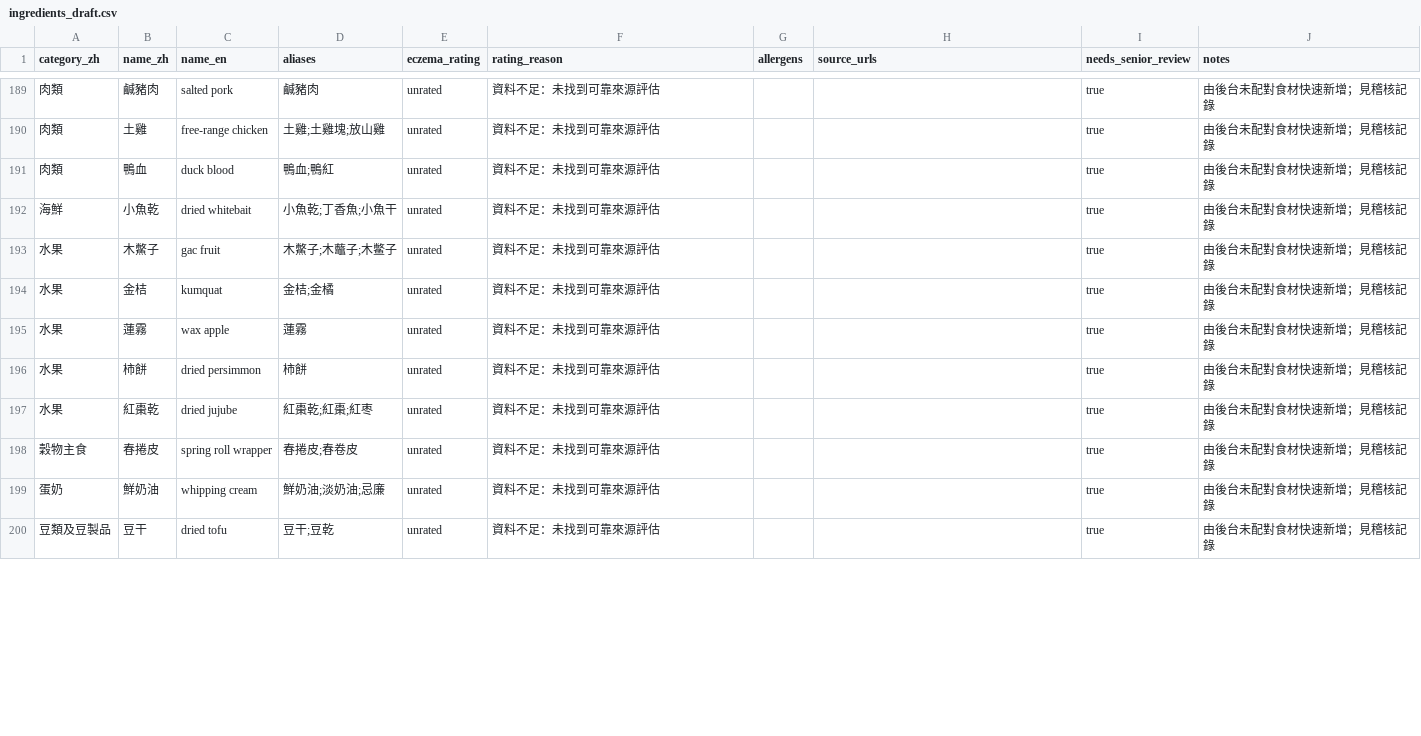
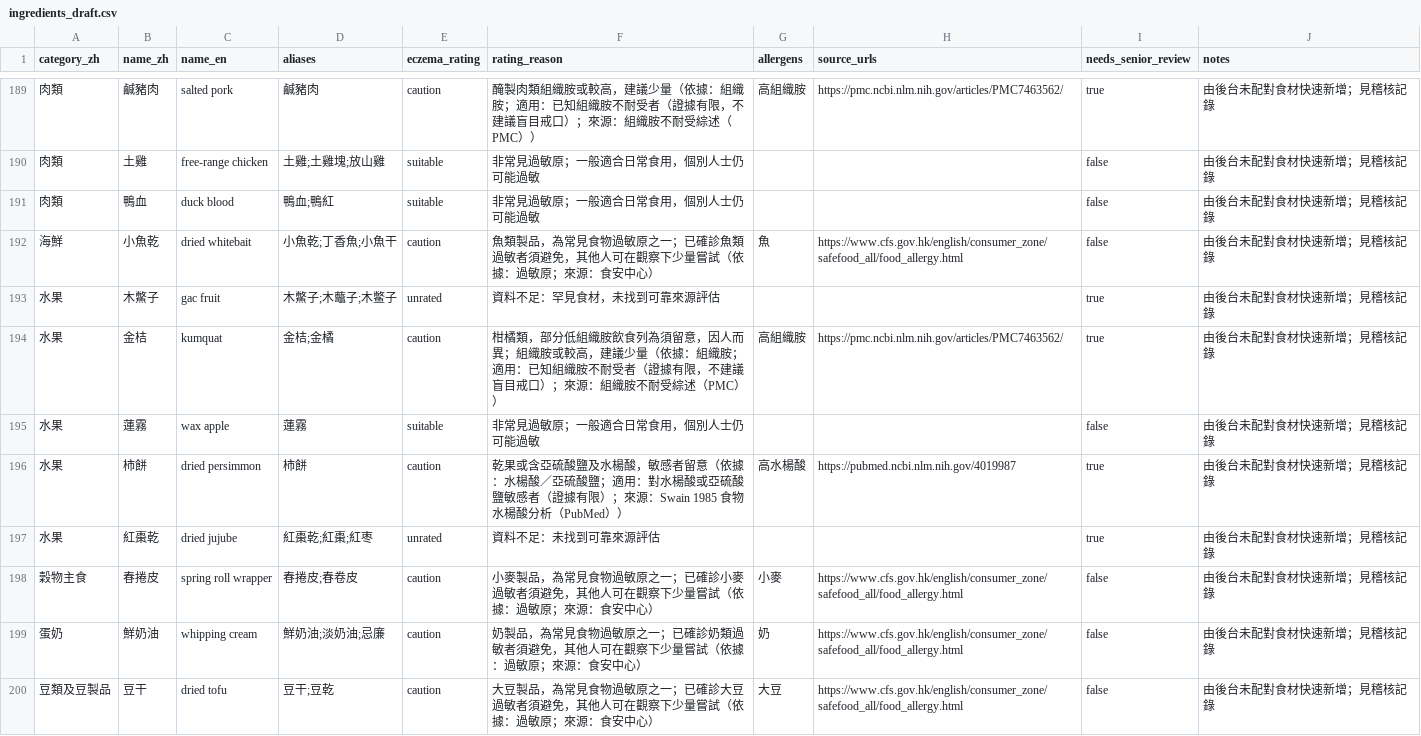
Before and after one commit to HKPPAAUULL/EczemaRecipe, a CSV file: data/seed/ingredients_draft.csv, drawn as a sheet; only a part is shown, gaps mark what is left out; the diff covers the shown part only.

```diff
--- a/data/seed/ingredients_draft.csv
+++ b/data/seed/ingredients_draft.csv
@@ -189,12 +189,12 @@
-肉類,鹹豬肉,salted pork,鹹豬肉,unrated,資料不足：未找到可靠來源評估,,,true,由後台未配對食材快速新增；見稽核記錄
-肉類,土雞,free-range chicken,土雞;土雞塊;放山雞,unrated,資料不足：未找到可靠來源評估,,,true,由後台未配對食材快速新增；見稽核記錄
-肉類,鴨血,duck blood,鴨血;鴨紅,unrated,資料不足：未找到可靠來源評估,,,true,由後台未配對食材快速新增；見稽核記錄
-海鮮,小魚乾,dried whitebait,小魚乾;丁香魚;小魚干,unrated,資料不足：未找到可靠來源評估,,,true,由後台未配對食材快速新增；見稽核記錄
-水果,木鱉子,gac fruit,木鱉子;木虌子;木鳖子,unrated,資料不足：未找到可靠來源評估,,,true,由後台未配對食材快速新增；見稽核記錄
-水果,金桔,kumquat,金桔;金橘,unrated,資料不足：未找到可靠來源評估,,,true,由後台未配對食材快速新增；見稽核記錄
-水果,蓮霧,wax apple,蓮霧,unrated,資料不足：未找到可靠來源評估,,,true,由後台未配對食材快速新增；見稽核記錄
-水果,柿餅,dried persimmon,柿餅,unrated,資料不足：未找到可靠來源評估,,,true,由後台未配對食材快速新增；見稽核記錄
+肉類,鹹豬肉,salted pork,鹹豬肉,caution,醃製肉類組織胺或較高，建議少量（依據：組織胺；適用：已知組織胺不耐受者（證據有限，不建議盲目戒口）；來源：組織胺不耐受綜述（PMC））,高組織胺,https://pmc.ncbi.nlm.nih.gov/articles/PMC7463562/,true,由後台未配對食材快速新增；見稽核記錄
+肉類,土雞,free-range chicken,土雞;土雞塊;放山雞,suitable,非常見過敏原；一般適合日常食用，個別人士仍可能過敏,,,false,由後台未配對食材快速新增；見稽核記錄
+肉類,鴨血,duck blood,鴨血;鴨紅,suitable,非常見過敏原；一般適合日常食用，個別人士仍可能過敏,,,false,由後台未配對食材快速新增；見稽核記錄
+海鮮,小魚乾,dried whitebait,小魚乾;丁香魚;小魚干,caution,魚類製品，為常見食物過敏原之一；已確診魚類過敏者須避免，其他人可在觀察下少量嘗試（依據：過敏原；來源：食安中心）,魚,https://www.cfs.gov.hk/english/consumer_zone/safefood_all/food_allergy.html,false,由後台未配對食材快速新增；見稽核記錄
+水果,木鱉子,gac fruit,木鱉子;木虌子;木鳖子,unrated,資料不足：罕見食材，未找到可靠來源評估,,,true,由後台未配對食材快速新增；見稽核記錄
+水果,金桔,kumquat,金桔;金橘,caution,柑橘類，部分低組織胺飲食列為須留意，因人而異；組織胺或較高，建議少量（依據：組織胺；適用：已知組織胺不耐受者（證據有限，不建議盲目戒口）；來源：組織胺不耐受綜述（PMC））,高組織胺,https://pmc.ncbi.nlm.nih.gov/articles/PMC7463562/,true,由後台未配對食材快速新增；見稽核記錄
+水果,蓮霧,wax apple,蓮霧,suitable,非常見過敏原；一般適合日常食用，個別人士仍可能過敏,,,false,由後台未配對食材快速新增；見稽核記錄
+水果,柿餅,dried persimmon,柿餅,caution,乾果或含亞硫酸鹽及水楊酸，敏感者留意（依據：水楊酸／亞硫酸鹽；適用：對水楊酸或亞硫酸鹽敏感者（證據有限）；來源：Swain 1985 食物水楊酸分析（PubMed））,高水楊酸,https://pubmed.ncbi.nlm.nih.gov/4019987,true,由後台未配對食材快速新增；見稽核記錄
 水果,紅棗乾,dried jujube,紅棗乾;紅棗;紅枣,unrated,資料不足：未找到可靠來源評估,,,true,由後台未配對食材快速新增；見稽核記錄
-穀物主食,春捲皮,spring roll wrapper,春捲皮;春卷皮,unrated,資料不足：未找到可靠來源評估,,,true,由後台未配對食材快速新增；見稽核記錄
-蛋奶,鮮奶油,whipping cream,鮮奶油;淡奶油;忌廉,unrated,資料不足：未找到可靠來源評估,,,true,由後台未配對食材快速新增；見稽核記錄
-豆類及豆製品,豆干,dried tofu,豆干;豆乾,unrated,資料不足：未找到可靠來源評估,,,true,由後台未配對食材快速新增；見稽核記錄
+穀物主食,春捲皮,spring roll wrapper,春捲皮;春卷皮,caution,小麥製品，為常見食物過敏原之一；已確診小麥過敏者須避免，其他人可在觀察下少量嘗試（依據：過敏原；來源：食安中心）,小麥,https://www.cfs.gov.hk/english/consumer_zone/safefood_all/food_allergy.html,false,由後台未配對食材快速新增；見稽核記錄
+蛋奶,鮮奶油,whipping cream,鮮奶油;淡奶油;忌廉,caution,奶製品，為常見食物過敏原之一；已確診奶類過敏者須避免，其他人可在觀察下少量嘗試（依據：過敏原；來源：食安中心）,奶,https://www.cfs.gov.hk/english/consumer_zone/safefood_all/food_allergy.html,false,由後台未配對食材快速新增；見稽核記錄
+豆類及豆製品,豆干,dried tofu,豆干;豆乾,caution,大豆製品，為常見食物過敏原之一；已確診大豆過敏者須避免，其他人可在觀察下少量嘗試（依據：過敏原；來源：食安中心）,大豆,https://www.cfs.gov.hk/english/consumer_zone/safefood_all/food_allergy.html,false,由後台未配對食材快速新增；見稽核記錄
```
Also changed, not shown: 113 edited cells elsewhere in this file, 5 other files.
